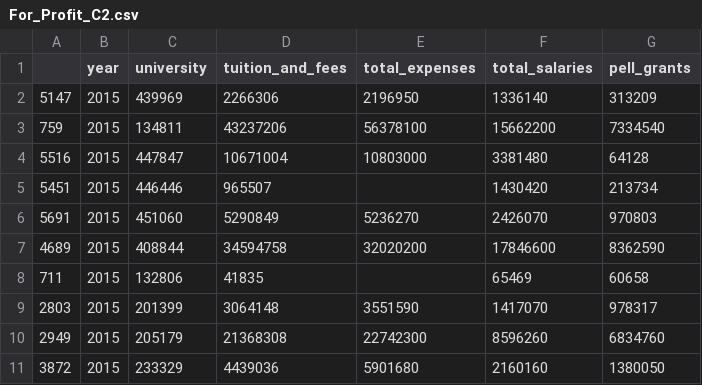
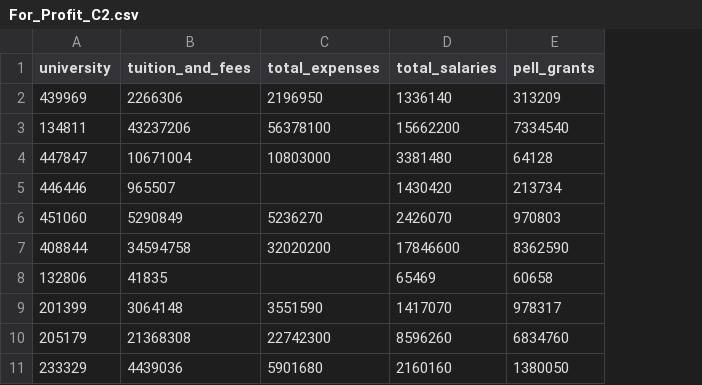
Before and after one commit to TBernard97/MA_440_Project, a CSV file: Data/For_Profit_C2.csv, drawn as a sheet; only a part is shown; the diff names each change by its address in the sheet, - before the commit and + after, or states it on an @@ line.

```diff
--- a/Data/For_Profit_C2.csv
+++ b/Data/For_Profit_C2.csv
-column A, rows 2-11: 5147 | 759 | 5516 | 5451 | 5691 | 4689 | 711 | 2803 | 2949 | 3872
-column B (year), rows 2-11: all 2015
```
Also changed, not shown: 2 other files.
